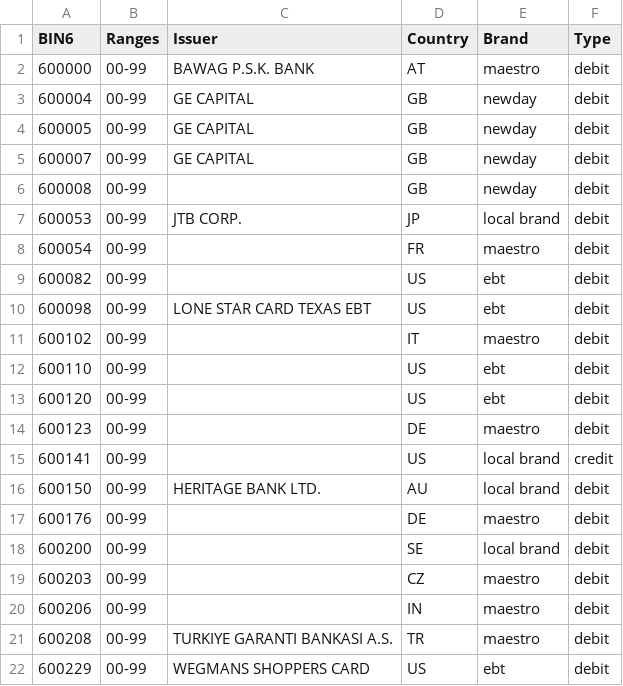
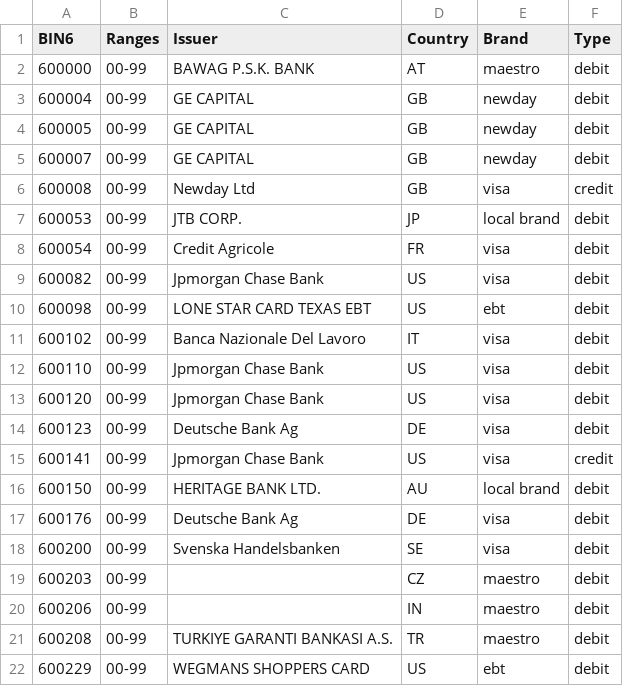
Before and after one commit to Wayproyect/openbiin, a CSV file: functions/data/60.csv, drawn as a sheet; only a part is shown.

```diff
--- a/functions/data/60.csv
+++ b/functions/data/60.csv
@@ -5,15 +5,15 @@ BIN6,Ranges,Issuer,Country,Brand,Type
 600007,00-99,GE CAPITAL,GB,newday,debit
-600008,00-99,,GB,newday,debit
+600008,00-99,Newday Ltd,GB,visa,credit
 600053,00-99,JTB CORP.,JP,local brand,debit
-600054,00-99,,FR,maestro,debit
-600082,00-99,,US,ebt,debit
+600054,00-99,Credit Agricole,FR,visa,debit
+600082,00-99,Jpmorgan Chase Bank,US,visa,debit
 600098,00-99,LONE STAR CARD TEXAS EBT,US,ebt,debit
-600102,00-99,,IT,maestro,debit
-600110,00-99,,US,ebt,debit
-600120,00-99,,US,ebt,debit
-600123,00-99,,DE,maestro,debit
-600141,00-99,,US,local brand,credit
+600102,00-99,Banca Nazionale Del Lavoro,IT,visa,debit
+600110,00-99,Jpmorgan Chase Bank,US,visa,debit
+600120,00-99,Jpmorgan Chase Bank,US,visa,debit
+600123,00-99,Deutsche Bank Ag,DE,visa,debit
+600141,00-99,Jpmorgan Chase Bank,US,visa,credit
 600150,00-99,HERITAGE BANK LTD.,AU,local brand,debit
-600176,00-99,,DE,maestro,debit
-600200,00-99,,SE,local brand,debit
+600176,00-99,Deutsche Bank Ag,DE,visa,debit
+600200,00-99,Svenska Handelsbanken,SE,visa,debit
 600203,00-99,,CZ,maestro,debit
```
